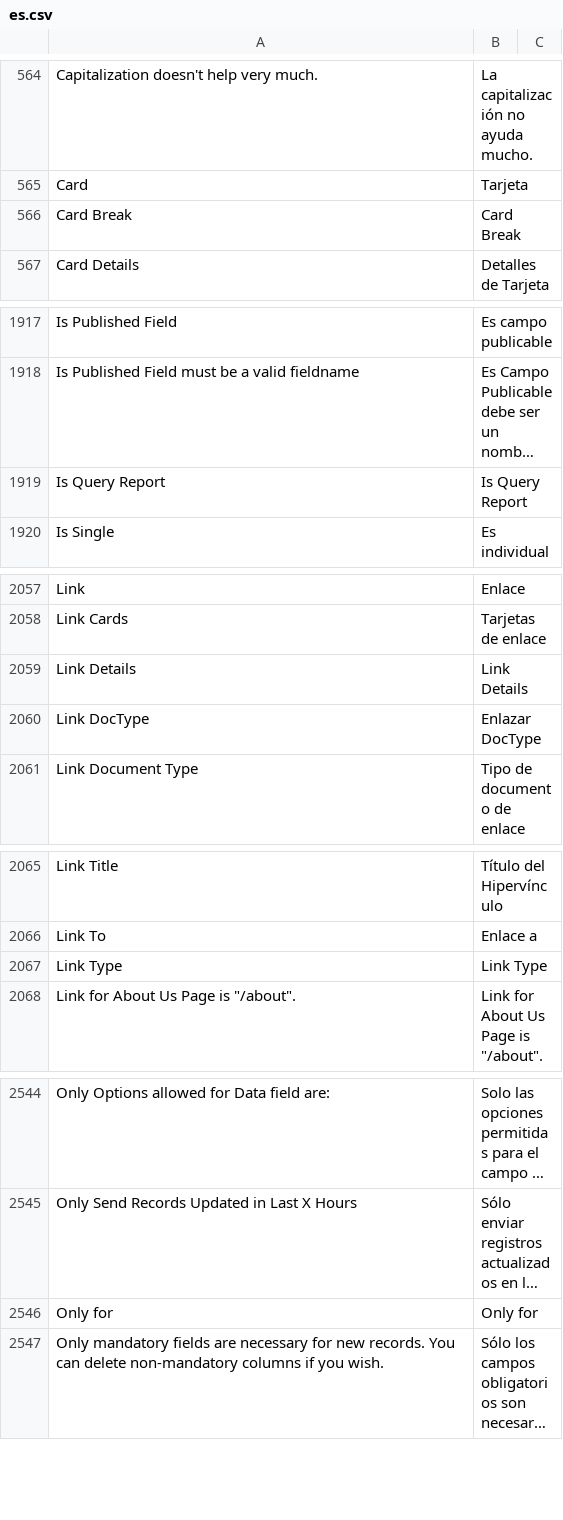
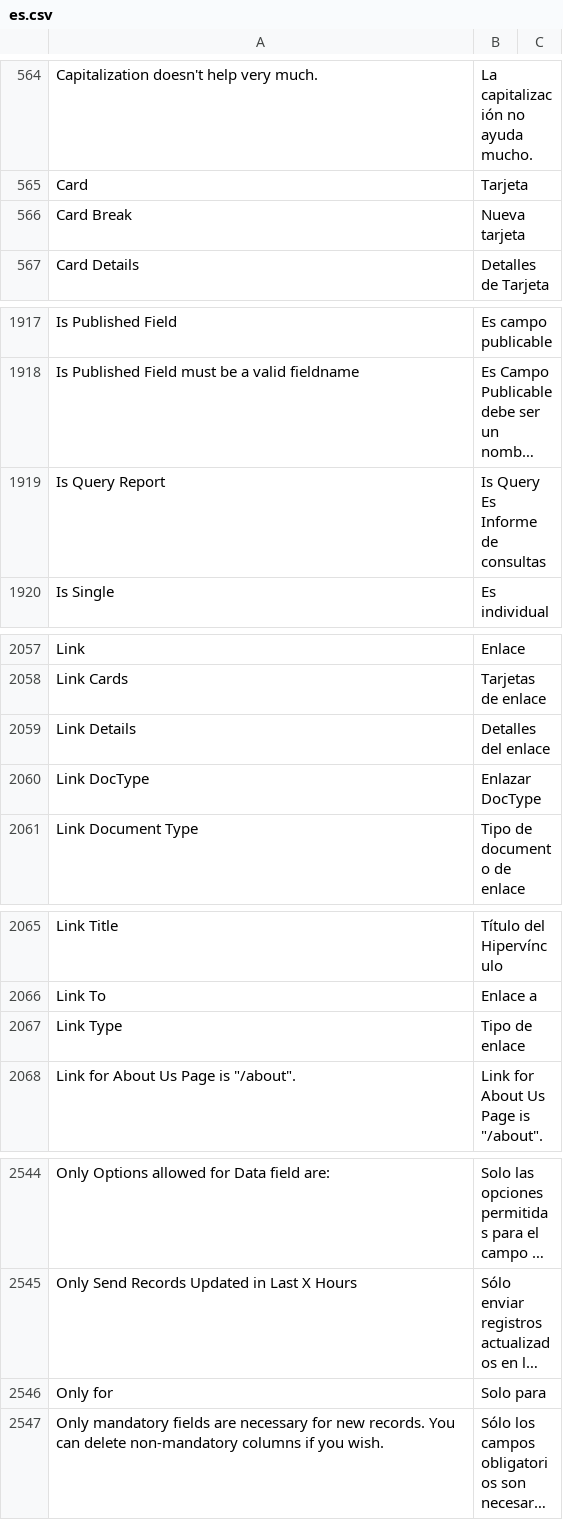
Before and after one commit to fproldan/frappe, a CSV file: frappe/translations/es.csv, drawn as a sheet; only a part is shown, gaps mark what is left out; long unchanged cells end in …; the diff covers the shown part only; the diff names each change by its address in the sheet, - before the commit and + after, or states it on an @@ line.

Commit message:
feat: translations

```diff
--- a/frappe/translations/es.csv
+++ b/frappe/translations/es.csv
-B566: Card Break
+B566: Nueva tarjeta
-B1919: Is Query Report
+B1919: Is Query Es Informe de consultas
-B2059: Link Details
+B2059: Detalles del enlace
-B2067: Link Type
+B2067: Tipo de enlace
-B2546: Only for
+B2546: Solo para
```
Also changed, not shown: 2 edited cells elsewhere in this file.
